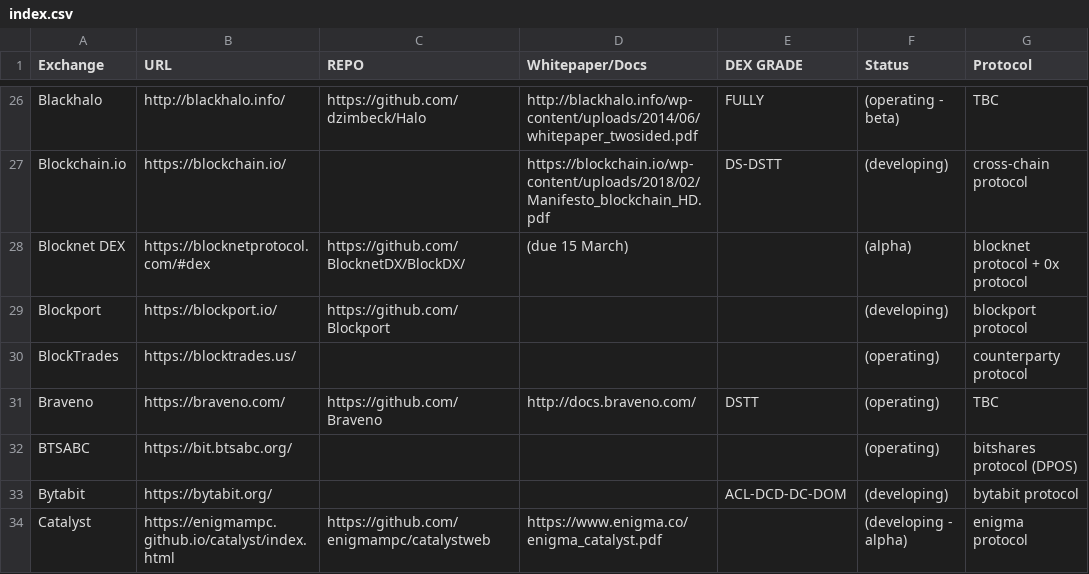
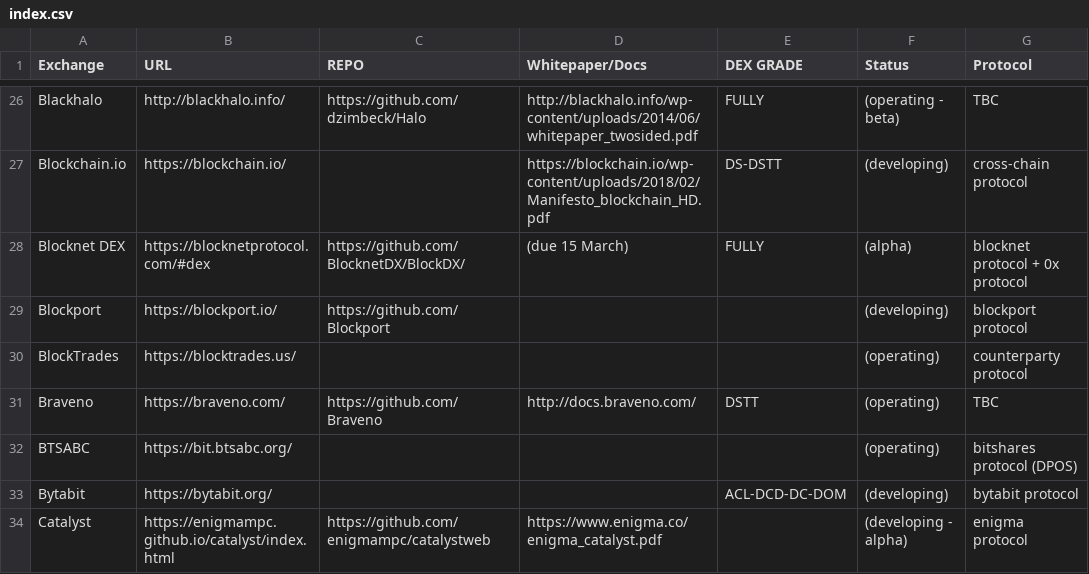
Before and after one commit to eliooses/BTCards, a CSV file: index.csv, drawn as a sheet; only a part is shown, gaps mark what is left out; the diff names each change by its address in the sheet, - before the commit and + after, or states it on an @@ line.

Commit message:
Update index.csv
Indicate that Blocknet is a fully decentralized exchange

```diff
--- a/index.csv
+++ b/index.csv
-E28 (DEX GRADE): (empty)
+E28 (DEX GRADE): FULLY
```
